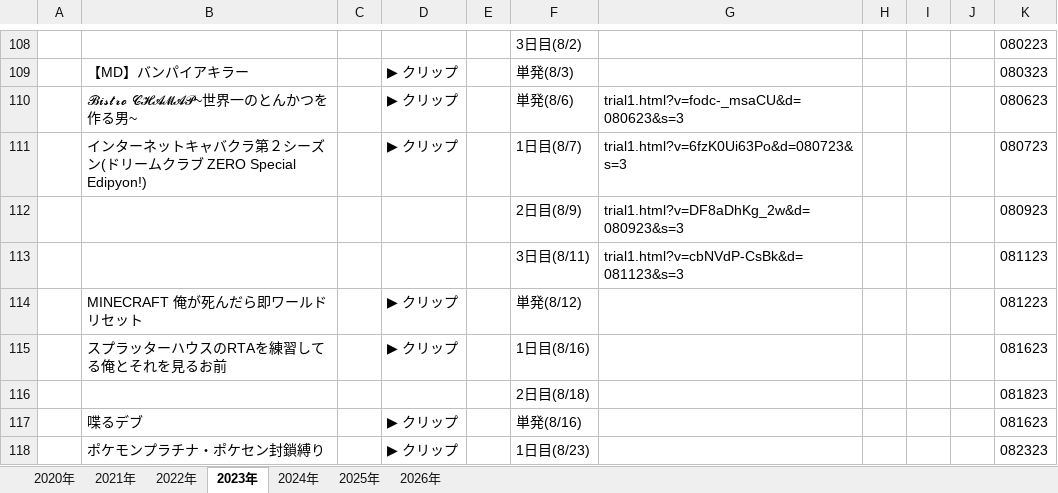
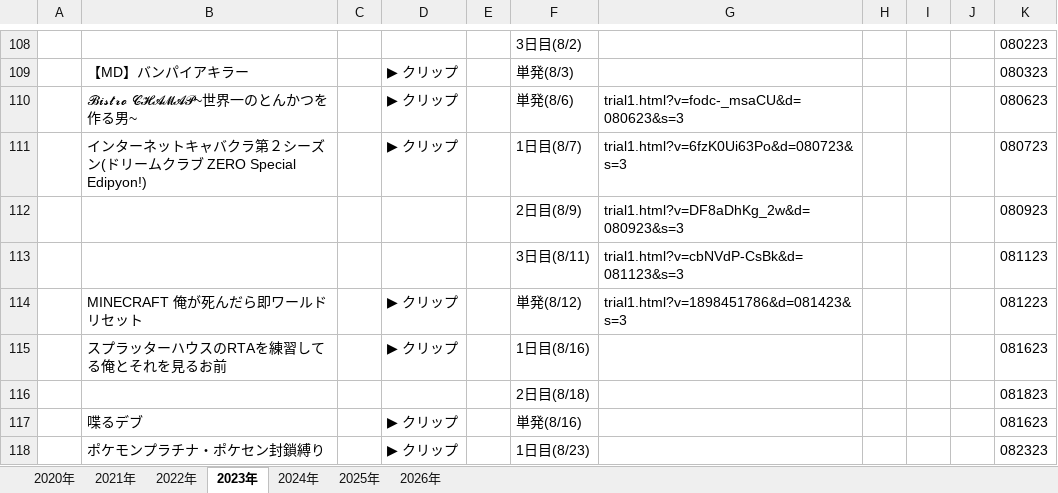
Before and after one commit to senbenx63-blip/original-archive-trial, an Excel workbook: dictionary_final.xlsx, sheet 2023年, drawn as a sheet; only a part is shown, gaps mark what is left out; values as stored, in another font and other column widths than the file's, no borders; the diff names each change by its address in the sheet, - before the commit and + after, or states it on an @@ line.

```diff
--- a/dictionary_final.xlsx (sheet 2023年)
+++ b/dictionary_final.xlsx (sheet 2023年)
-G114: (empty)
+G114: trial1.html?v=1898451786&d=081423&s=3
```
Also changed, not shown: 8 other files.
